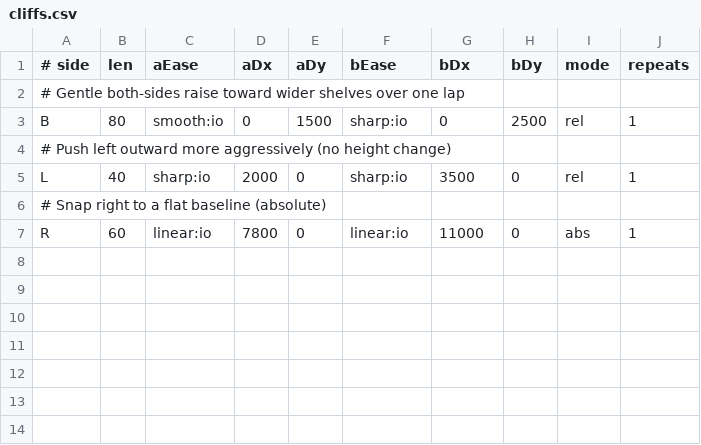
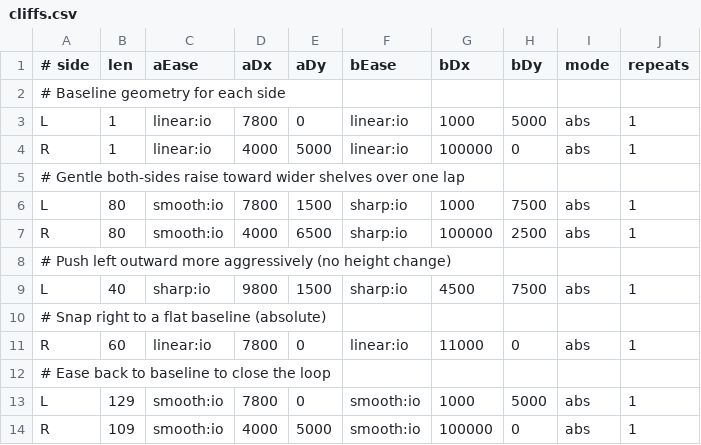
Before and after one commit to TM270c/outrun, a CSV file: tracks/cliffs.csv, drawn as a sheet; addresses are those after the commit; the diff names each change by its address in the sheet, - before the commit and + after, or states it on an @@ line.

Commit message:
Refine cliff geometry sourcing and interpolation

```diff
--- a/tracks/cliffs.csv
+++ b/tracks/cliffs.csv
+row 2: # Baseline geometry for each side
+row 3: L | 1 | linear:io | 7800 | 0 | linear:io | 1000 | 5000 | abs | 1
+row 4: R | 1 | linear:io | 4000 | 5000 | linear:io | 100000 | 0 | abs | 1
-A6 (# side): B
+A6 (# side): L
-D6 (aDx): 0
+D6 (aDx): 7800
-G6 (bDx): 0
+G6 (bDx): 1000
-H6 (bDy): 2500
+H6 (bDy): 7500
-I6 (mode): rel
+I6 (mode): abs
+row 7: R | 80 | smooth:io | 4000 | 6500 | sharp:io | 100000 | 2500 | abs | 1
-D9 (aDx): 2000
+D9 (aDx): 9800
-E9 (aDy): 0
+E9 (aDy): 1500
-G9 (bDx): 3500
+G9 (bDx): 4500
-H9 (bDy): 0
+H9 (bDy): 7500
-I9 (mode): rel
+I9 (mode): abs
+row 12: # Ease back to baseline to close the loop
+row 13: L | 129 | smooth:io | 7800 | 0 | smooth:io | 1000 | 5000 | abs | 1
+row 14: R | 109 | smooth:io | 4000 | 5000 | smooth:io | 100000 | 0 | abs | 1
```
Also changed, not shown: 1 other file.
